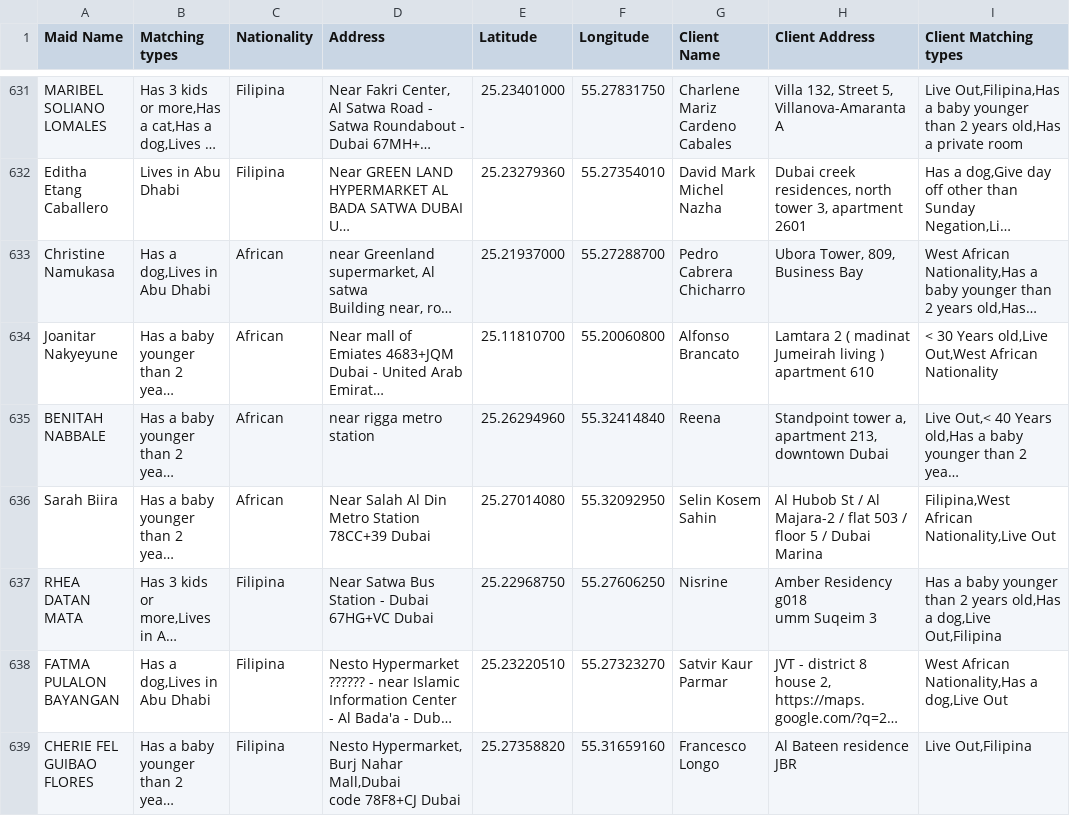
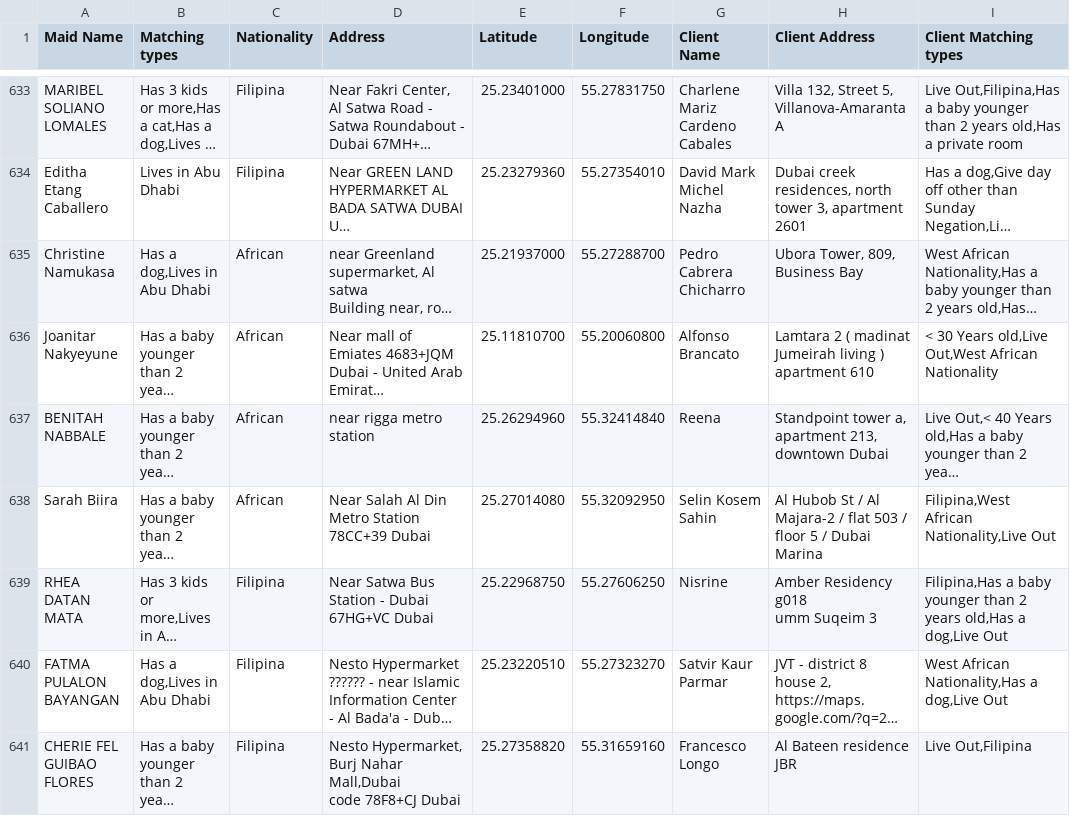
Before and after one commit to charbelchdid/map, a CSV file: MaidsWithClients.csv, drawn as a sheet; only a part is shown, gaps mark what is left out; long unchanged cells end in …; addresses are those after the commit; the diff covers the shown part only; the diff names each change by its address in the sheet, - before the commit and + after, or states it on an @@ line.

Commit message:
Update MaidsWithClients.csv - 2025-11-07T06:11:14.804Z

```diff
--- a/MaidsWithClients.csv
+++ b/MaidsWithClients.csv
-I639 (Client Matching types): Has a baby younger than 2 years old,Has a dog,Live Out,Filipina
+I639 (Client Matching types): Filipina,Has a baby younger than 2 years old,Has a dog,Live Out
```
Also changed, not shown: 3 added rows, 1 removed row and 1 edited cell elsewhere in this file.
